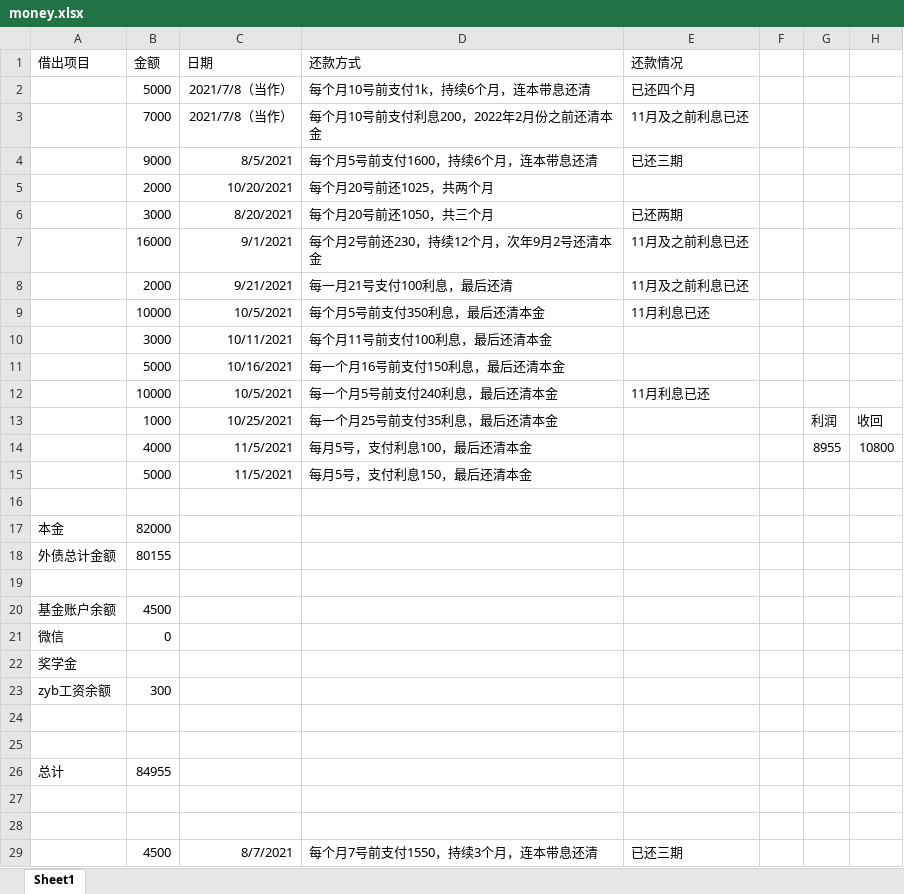
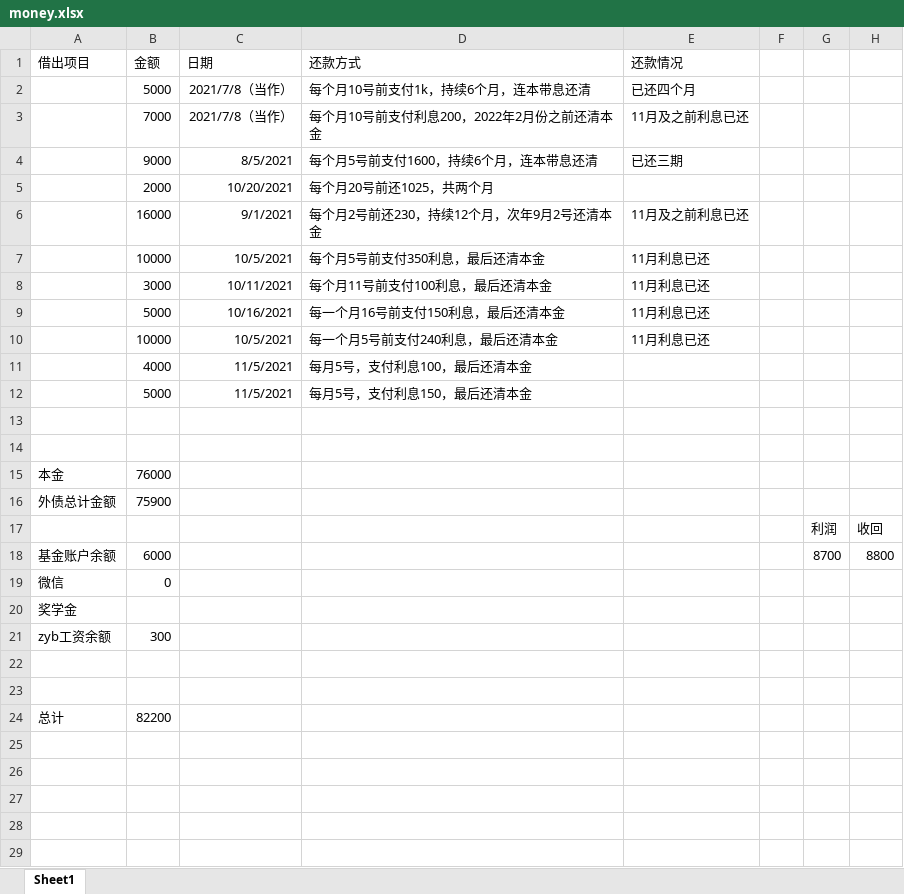
Before and after one commit to basicButtons/basicButtons.github.io, an Excel workbook: _posts/money.xlsx, sheet Sheet1, drawn as a sheet; values as stored, in another font and other column widths than the file's, no borders; removed rows and columns are numbered as before the commit, all else as after; the diff names each change by its address in the sheet, - before the commit and + after, or states it on an @@ line.

```diff
--- a/_posts/money.xlsx (sheet Sheet1)
+++ b/_posts/money.xlsx (sheet Sheet1)
-row 6:  | 3000 | 8/20/2021 | 每个月20号前还1050，共三个月 | 已还两期
-row 8:  | 2000 | 9/21/2021 | 每一月21号支付100利息，最后还清 | 11月及之前利息已还
-E8:E9 (还款情况): (empty)
+E8:E9 (还款情况): 11月利息已还
-row 13:  | 1000 | 10/25/2021 | 每一个月25号前支付35利息，最后还清本金 |  |  | 利润 | 收回
-G11: 8955
+G11: (empty)
-H11: 10800
+H11: (empty)
-row 17: 本金 | 82000
-row 18: 外债总计金额 | 80155
-row 20: 基金账户余额 | 4500
+row 15: 本金 | 76000
+row 16: 外债总计金额 | 75900
+row 17:  |  |  |  |  |  | 利润 | 收回
+row 18: 基金账户余额 | 6000 |  |  |  |  | 8700 | 8800
-B24 (金额): 84955
+B24 (金额): 82200
-row 27: (empty)
-row 28: (empty)
-row 29:  | 4500 | 8/7/2021 | 每个月7号前支付1550，持续3个月，连本带息还清 | 已还三期
```
Also changed, not shown: 2 other files.
